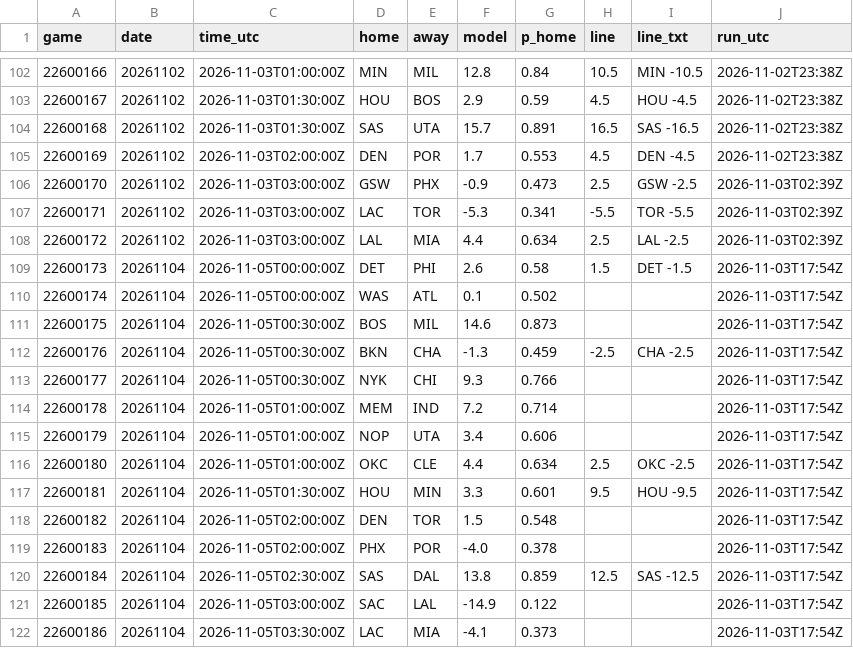
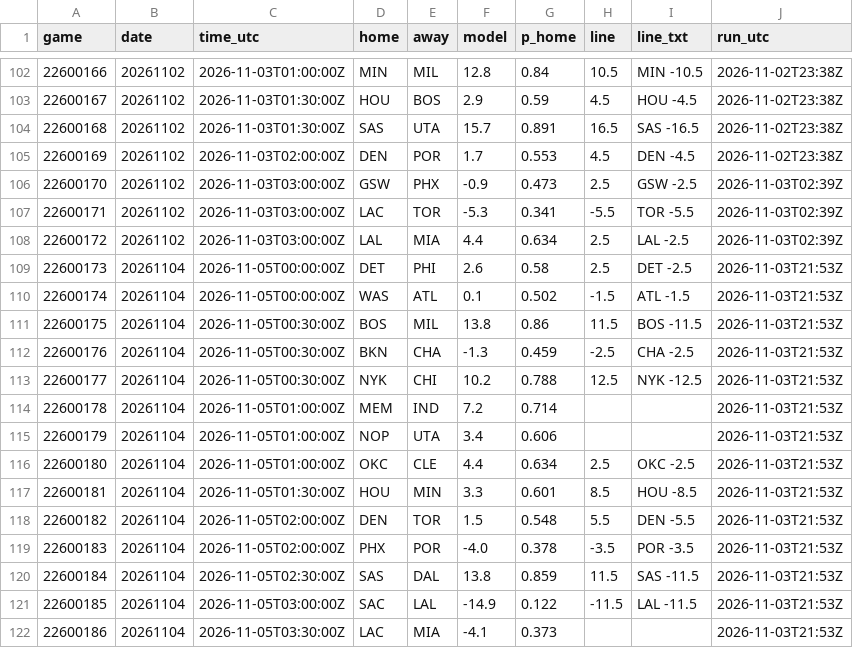
Before and after one commit to jvector26/JIMBO, a CSV file: live/2026/pregame.csv, drawn as a sheet; only a part is shown, gaps mark what is left out.

```diff
--- a/live/2026/pregame.csv
+++ b/live/2026/pregame.csv
@@ -108,15 +108,15 @@ game,date,time_utc,home,away,model,p_home,line,line_txt,run_utc
 22600172,20261102,2026-11-03T03:00:00Z,LAL,MIA,4.4,0.634,2.5,LAL -2.5,2026-11-03T02:39Z
-22600173,20261104,2026-11-05T00:00:00Z,DET,PHI,2.6,0.58,1.5,DET -1.5,2026-11-03T17:54Z
-22600174,20261104,2026-11-05T00:00:00Z,WAS,ATL,0.1,0.502,,,2026-11-03T17:54Z
-22600175,20261104,2026-11-05T00:30:00Z,BOS,MIL,14.6,0.873,,,2026-11-03T17:54Z
-22600176,20261104,2026-11-05T00:30:00Z,BKN,CHA,-1.3,0.459,-2.5,CHA -2.5,2026-11-03T17:54Z
-22600177,20261104,2026-11-05T00:30:00Z,NYK,CHI,9.3,0.766,,,2026-11-03T17:54Z
-22600178,20261104,2026-11-05T01:00:00Z,MEM,IND,7.2,0.714,,,2026-11-03T17:54Z
-22600179,20261104,2026-11-05T01:00:00Z,NOP,UTA,3.4,0.606,,,2026-11-03T17:54Z
-22600180,20261104,2026-11-05T01:00:00Z,OKC,CLE,4.4,0.634,2.5,OKC -2.5,2026-11-03T17:54Z
-22600181,20261104,2026-11-05T01:30:00Z,HOU,MIN,3.3,0.601,9.5,HOU -9.5,2026-11-03T17:54Z
-22600182,20261104,2026-11-05T02:00:00Z,DEN,TOR,1.5,0.548,,,2026-11-03T17:54Z
-22600183,20261104,2026-11-05T02:00:00Z,PHX,POR,-4.0,0.378,,,2026-11-03T17:54Z
-22600184,20261104,2026-11-05T02:30:00Z,SAS,DAL,13.8,0.859,12.5,SAS -12.5,2026-11-03T17:54Z
-22600185,20261104,2026-11-05T03:00:00Z,SAC,LAL,-14.9,0.122,,,2026-11-03T17:54Z
-22600186,20261104,2026-11-05T03:30:00Z,LAC,MIA,-4.1,0.373,,,2026-11-03T17:54Z
+22600173,20261104,2026-11-05T00:00:00Z,DET,PHI,2.6,0.58,2.5,DET -2.5,2026-11-03T21:53Z
+22600174,20261104,2026-11-05T00:00:00Z,WAS,ATL,0.1,0.502,-1.5,ATL -1.5,2026-11-03T21:53Z
+22600175,20261104,2026-11-05T00:30:00Z,BOS,MIL,13.8,0.86,11.5,BOS -11.5,2026-11-03T21:53Z
+22600176,20261104,2026-11-05T00:30:00Z,BKN,CHA,-1.3,0.459,-2.5,CHA -2.5,2026-11-03T21:53Z
+22600177,20261104,2026-11-05T00:30:00Z,NYK,CHI,10.2,0.788,12.5,NYK -12.5,2026-11-03T21:53Z
+22600178,20261104,2026-11-05T01:00:00Z,MEM,IND,7.2,0.714,,,2026-11-03T21:53Z
+22600179,20261104,2026-11-05T01:00:00Z,NOP,UTA,3.4,0.606,,,2026-11-03T21:53Z
+22600180,20261104,2026-11-05T01:00:00Z,OKC,CLE,4.4,0.634,2.5,OKC -2.5,2026-11-03T21:53Z
+22600181,20261104,2026-11-05T01:30:00Z,HOU,MIN,3.3,0.601,8.5,HOU -8.5,2026-11-03T21:53Z
+22600182,20261104,2026-11-05T02:00:00Z,DEN,TOR,1.5,0.548,5.5,DEN -5.5,2026-11-03T21:53Z
+22600183,20261104,2026-11-05T02:00:00Z,PHX,POR,-4.0,0.378,-3.5,POR -3.5,2026-11-03T21:53Z
+22600184,20261104,2026-11-05T02:30:00Z,SAS,DAL,13.8,0.859,11.5,SAS -11.5,2026-11-03T21:53Z
+22600185,20261104,2026-11-05T03:00:00Z,SAC,LAL,-14.9,0.122,-11.5,LAL -11.5,2026-11-03T21:53Z
+22600186,20261104,2026-11-05T03:30:00Z,LAC,MIA,-4.1,0.373,,,2026-11-03T21:53Z
```
Also changed, not shown: live/2026/injuries.csv, live/2026/odds/20261104.csv, 3 other files.
